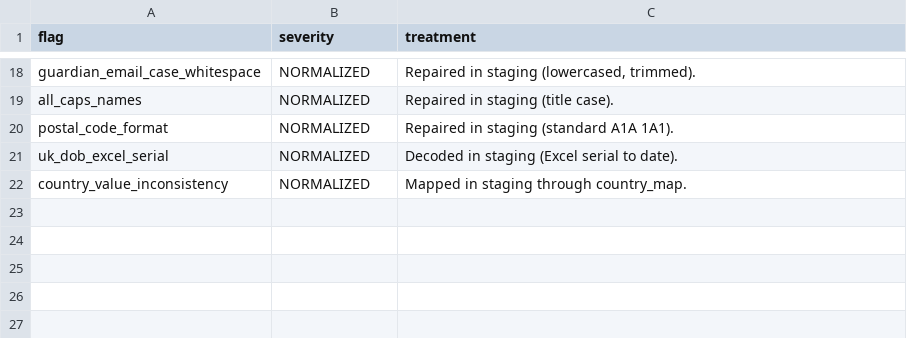
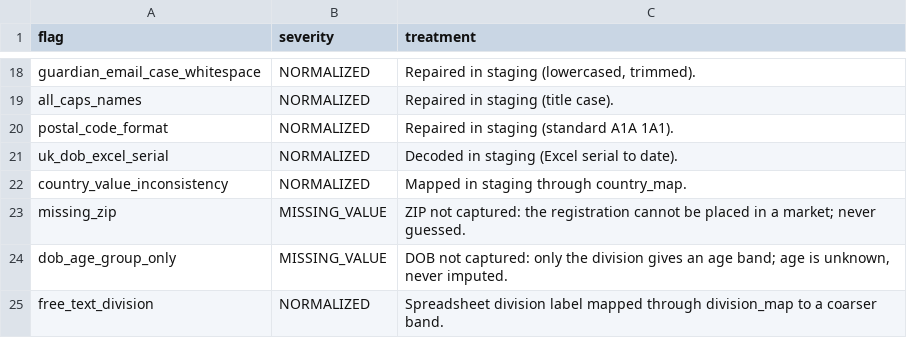
Before and after one commit to anna-malakhova-anna/football-project-next-gen, a CSV file: dbt/seeds/dq_flag_severity.csv, drawn as a sheet; only a part is shown, gaps mark what is left out; the diff names each change by its address in the sheet, - before the commit and + after, or states it on an @@ line.

```diff
--- a/dbt/seeds/dq_flag_severity.csv
+++ b/dbt/seeds/dq_flag_severity.csv
+row 23: missing_zip | MISSING_VALUE | ZIP not captured: the registration cannot be placed in a market; never guessed.
+row 24: dob_age_group_only | MISSING_VALUE | DOB not captured: only the division gives an age band; age is unknown, never imputed.
+row 25: free_text_division | NORMALIZED | Spreadsheet division label mapped through division_map to a coarser band.
```
Also changed, not shown: dbt/seeds/division_map.csv, dbt/seeds/dq_defect_config.csv, 26 other files.
